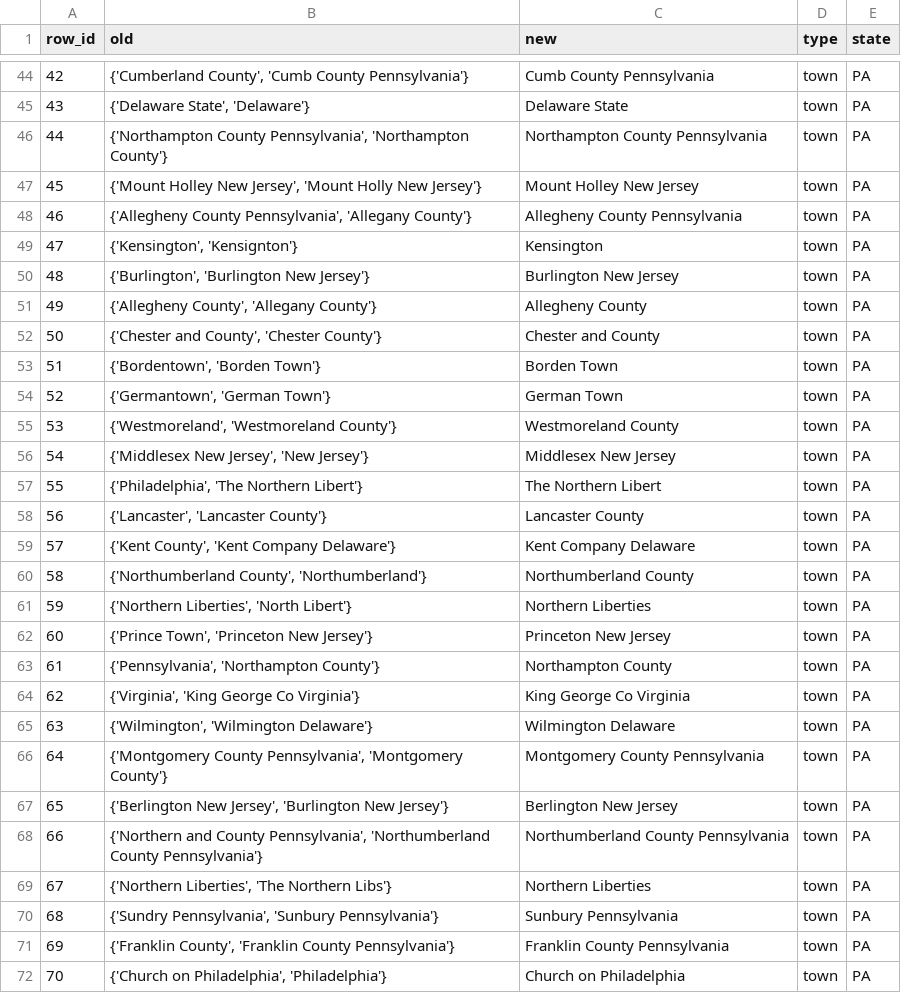
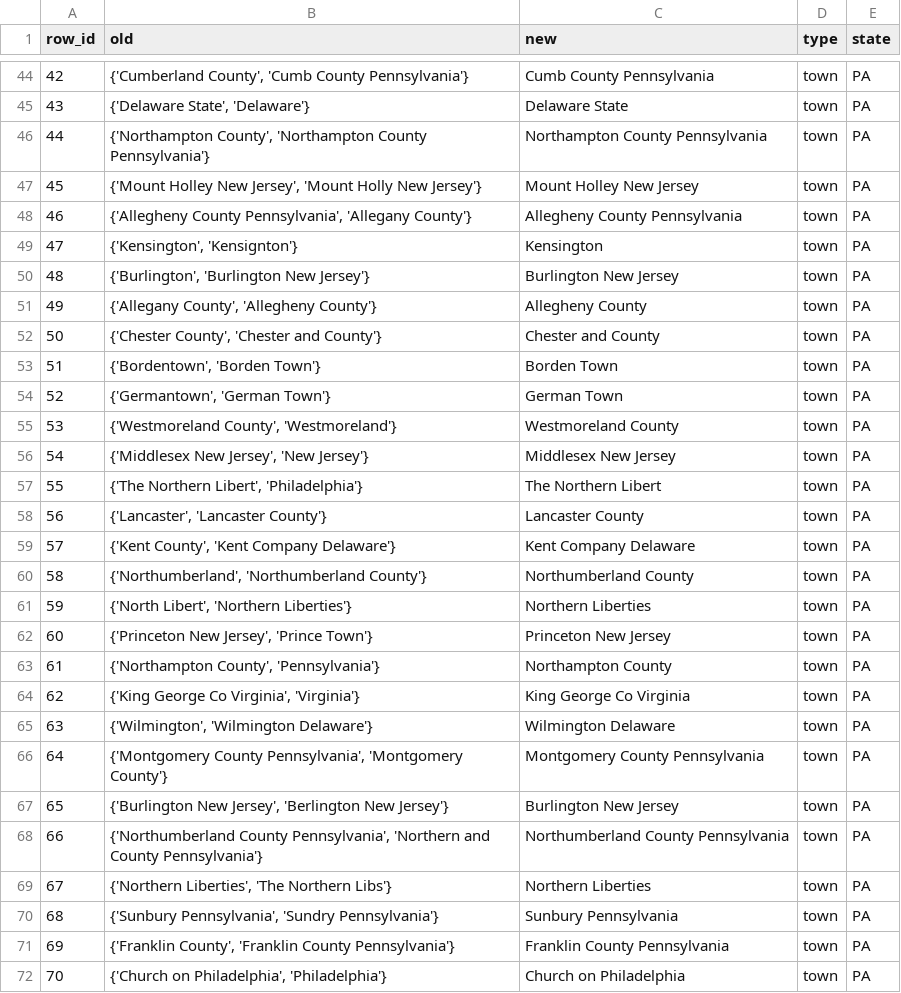
Before and after one commit to liaochris/SPEOC-pt-1, a CSV file: output/derived/prescrape/post1790_cd/check/town_occupation_aggregation_list.csv, drawn as a sheet; only a part is shown, gaps mark what is left out; the diff covers the shown part only; the diff names each change by its address in the sheet, - before the commit and + after, or states it on an @@ line.

```diff
--- a/output/derived/prescrape/post1790_cd/check/town_occupation_aggregation_list.csv
+++ b/output/derived/prescrape/post1790_cd/check/town_occupation_aggregation_list.csv
-B46 (old): {'Northampton County Pennsylvania', 'Northampton County'}
+B46 (old): {'Northampton County', 'Northampton County Pennsylvania'}
-B51 (old): {'Allegheny County', 'Allegany County'}
+B51 (old): {'Allegany County', 'Allegheny County'}
-B52 (old): {'Chester and County', 'Chester County'}
+B52 (old): {'Chester County', 'Chester and County'}
-B55 (old): {'Westmoreland', 'Westmoreland County'}
+B55 (old): {'Westmoreland County', 'Westmoreland'}
-B57 (old): {'Philadelphia', 'The Northern Libert'}
+B57 (old): {'The Northern Libert', 'Philadelphia'}
-B60 (old): {'Northumberland County', 'Northumberland'}
+B60 (old): {'Northumberland', 'Northumberland County'}
-B61 (old): {'Northern Liberties', 'North Libert'}
+B61 (old): {'North Libert', 'Northern Liberties'}
-B62 (old): {'Prince Town', 'Princeton New Jersey'}
+B62 (old): {'Princeton New Jersey', 'Prince Town'}
-B63 (old): {'Pennsylvania', 'Northampton County'}
+B63 (old): {'Northampton County', 'Pennsylvania'}
-B64 (old): {'Virginia', 'King George Co Virginia'}
+B64 (old): {'King George Co Virginia', 'Virginia'}
-B67 (old): {'Berlington New Jersey', 'Burlington New Jersey'}
+B67 (old): {'Burlington New Jersey', 'Berlington New Jersey'}
-C67 (new): Berlington New Jersey
+C67 (new): Burlington New Jersey
-B68 (old): {'Northern and County Pennsylvania', 'Northumberland County Pennsylvania'}
+B68 (old): {'Northumberland County Pennsylvania', 'Northern and County Pennsylvania'}
-B70 (old): {'Sundry Pennsylvania', 'Sunbury Pennsylvania'}
+B70 (old): {'Sunbury Pennsylvania', 'Sundry Pennsylvania'}
```
Also changed, not shown: 1 added row, 63 edited cells and row numbers in column A elsewhere in this file, output/derived/prescrape/post1790_cd/check/town_changes_list.csv, output/derived/prescrape/post1790_cd/geo_name_standardized_CD_post1790.csv, 35 other files.
